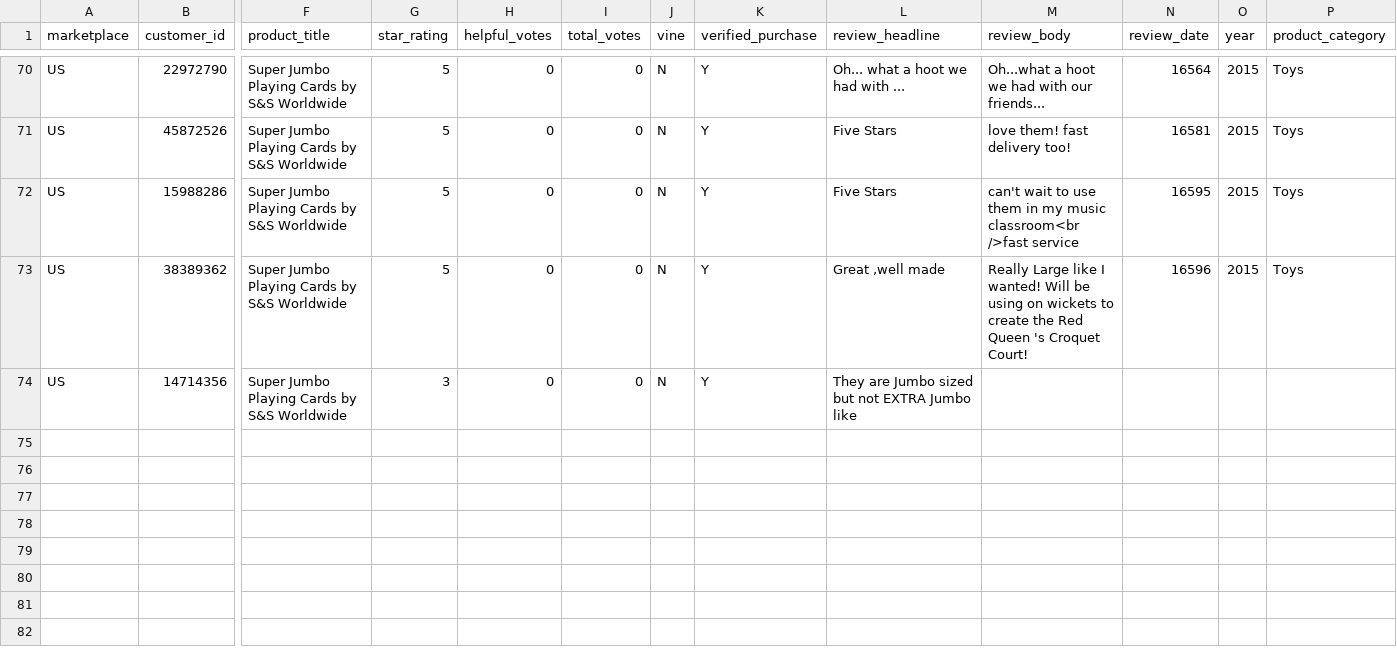
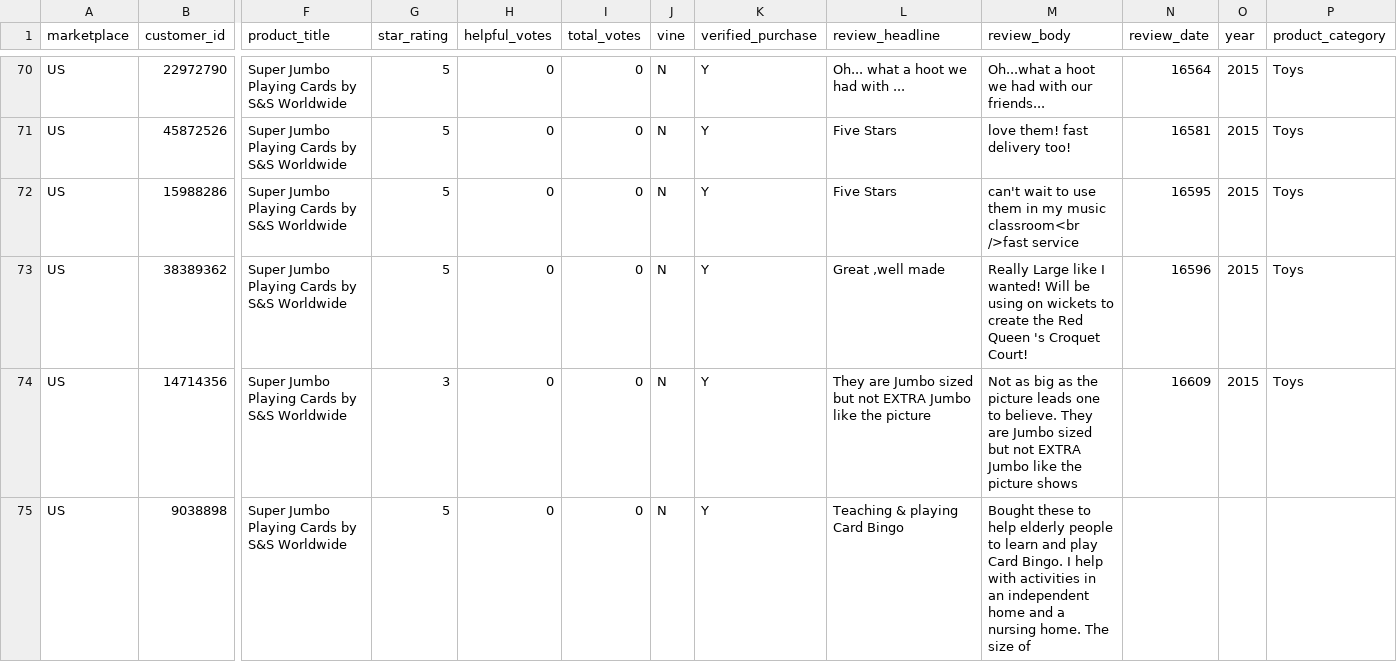
Before and after one commit to reapersy/serverless-nlp-solution-cdk, a CSV file: script/simulation/data/amazon-review-toy-B002LHA74O.csv, drawn as a sheet; only a part is shown, gaps mark what is left out; rows hold the shown columns only; the diff names each change by its address in the sheet, - before the commit and + after, or states it on an @@ line.

Commit message:
structure update

```diff
--- a/script/simulation/data/amazon-review-toy-B002LHA74O.csv
+++ b/script/simulation/data/amazon-review-toy-B002LHA74O.csv
-L74 (review_headline): …Jumbo like
+L74 (review_headline): …Jumbo like the picture
-M74 (review_body): (empty)
+M74 (review_body): Not as big as the picture leads one to believe. They are Jumbo sized but not EXTRA Jumbo like the picture shows
-N74 (review_date): (empty)
+N74 (review_date): 16609
-O74 (year): (empty)
+O74 (year): 2015
-P74 (product_category): (empty)
+P74 (product_category): Toys
+row 75: US | 9038898 | Super Jumbo Playing Cards by S&S Worldwide | 5 | 0 | 0 | N | Y | Teaching & playing Card Bingo | Bought these to help elderly people to learn and play Card Bingo. I help with activities in an independent home and a nursing home. The size of
```
